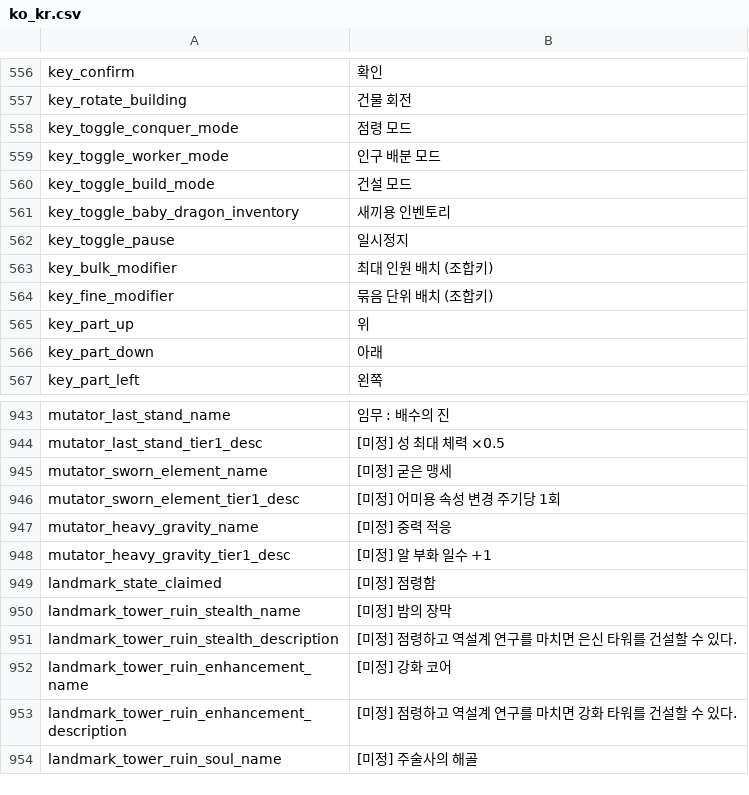
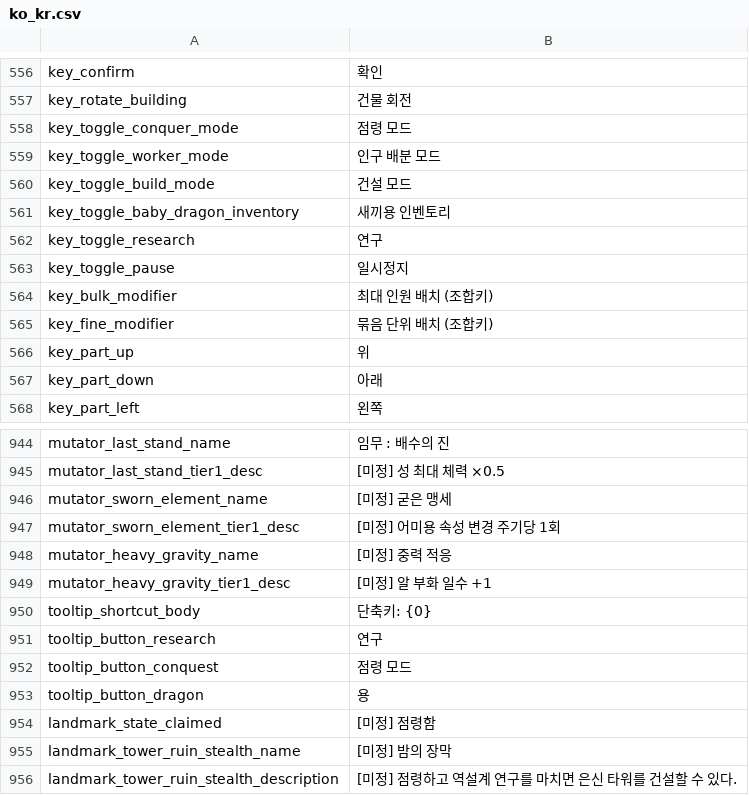
Before and after one commit to JoKangHyeon/TowerAndDragon, a CSV file: Assets/StreamingAssets/Localization/ko_kr.csv, drawn as a sheet; only a part is shown, gaps mark what is left out; the shorter side is filled out with more unchanged rows.

Commit message:
영혼 타워 버그 수정
# Conflicts:
#	Assets/StreamingAssets/Localization/en_us.csv
#	Assets/StreamingAssets/Localization/ko_kr.csv

```diff
--- a/Assets/StreamingAssets/Localization/ko_kr.csv
+++ b/Assets/StreamingAssets/Localization/ko_kr.csv
@@ -581,2 +581,3 @@
 "key_toggle_baby_dragon_inventory","새끼용 인벤토리"
+"key_toggle_research","연구"
 "key_toggle_pause","일시정지"
@@ -968,2 +969,6 @@
 "mutator_heavy_gravity_tier1_desc","[미정] 알 부화 일수 +1"
+"tooltip_shortcut_body","단축키: {0}"
+"tooltip_button_research","연구"
+"tooltip_button_conquest","점령 모드"
+"tooltip_button_dragon","용"
 "landmark_state_claimed","[미정] 점령함"
```
Also changed, not shown: Assets/StreamingAssets/Localization/en_us.csv, 12 other files.
